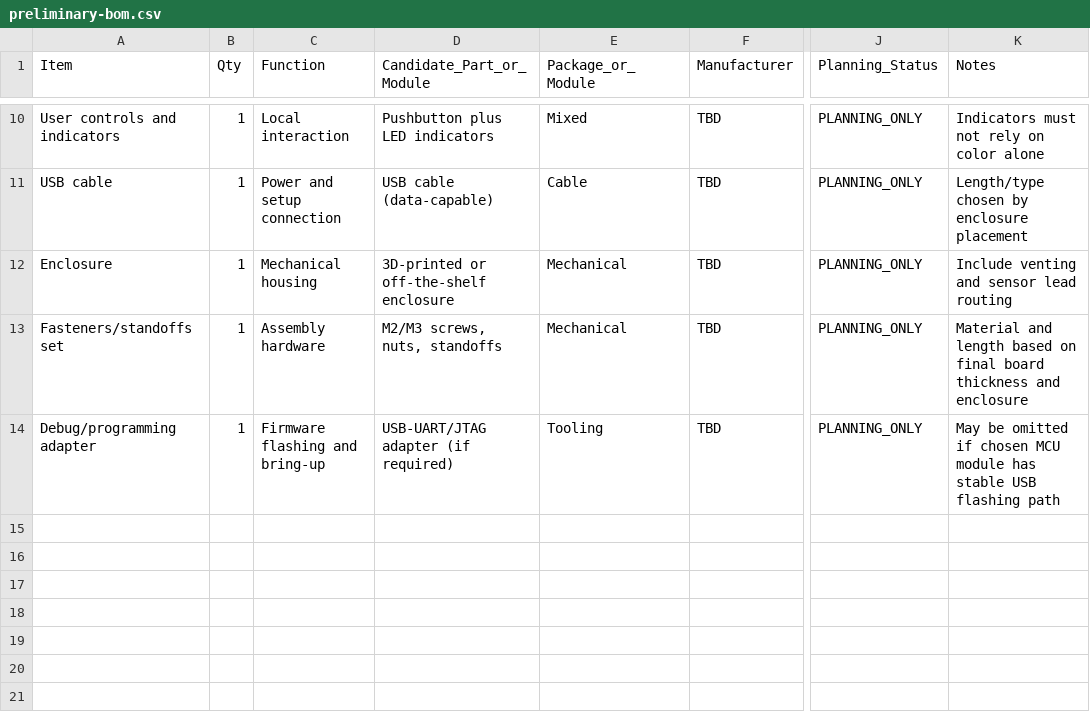
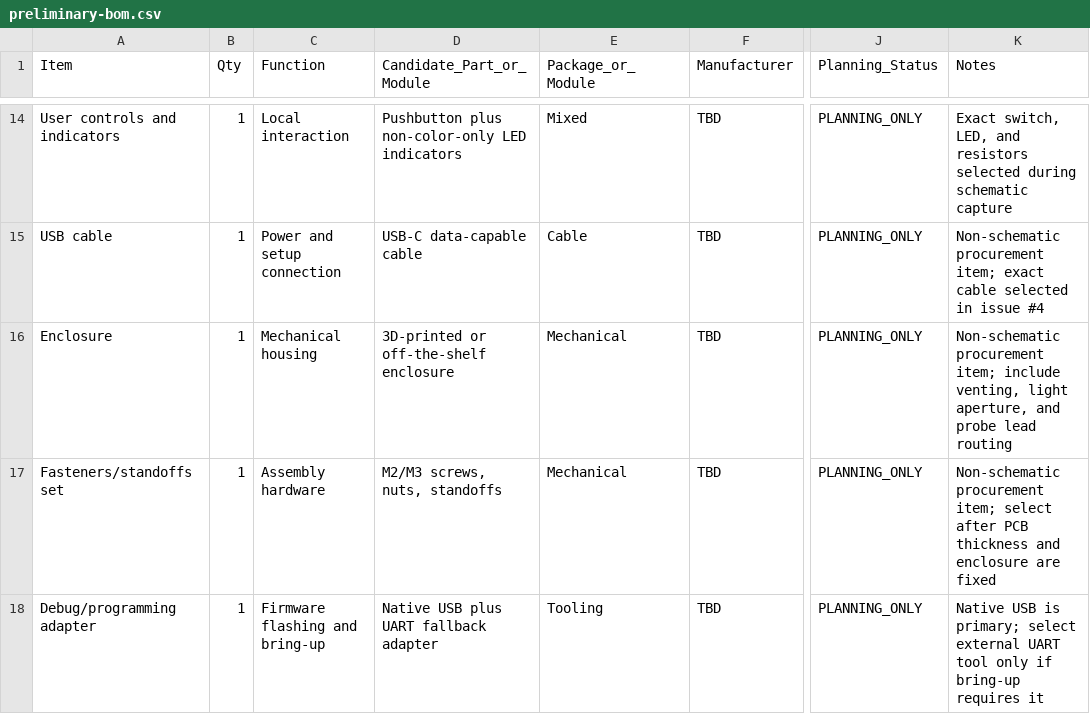
Before and after one commit to rwrife/pot-pulse, a CSV file: bom/preliminary-bom.csv, drawn as a sheet; only a part is shown, gaps mark what is left out; addresses are those after the commit; the diff covers the shown part only; the diff names each change by its address in the sheet, - before the commit and + after, or states it on an @@ line.

Commit message:
docs(hardware): select datasheet-backed components (#10)
Co-authored-by: rwrife <rwrife@users.noreply.github.com>

```diff
--- a/bom/preliminary-bom.csv
+++ b/bom/preliminary-bom.csv
-D14 (Candidate_Part_or_Module): Pushbutton plus LED indicators
+D14 (Candidate_Part_or_Module): Pushbutton plus non-color-only LED indicators
-K14 (Notes): Indicators must not rely on color alone
+K14 (Notes): Exact switch, LED, and resistors selected during schematic capture
-D15 (Candidate_Part_or_Module): USB cable (data-capable)
+D15 (Candidate_Part_or_Module): USB-C data-capable cable
-K15 (Notes): Length/type chosen by enclosure placement
+K15 (Notes): Non-schematic procurement item; exact cable selected in issue #4
-K16 (Notes): Include venting and sensor lead routing
+K16 (Notes): Non-schematic procurement item; include venting, light aperture, and probe lead routing
-K17 (Notes): Material and length based on final board thickness and enclosure
+K17 (Notes): Non-schematic procurement item; select after PCB thickness and enclosure are fixed
-D18 (Candidate_Part_or_Module): USB-UART/JTAG adapter (if required)
+D18 (Candidate_Part_or_Module): Native USB plus UART fallback adapter
-K18 (Notes): May be omitted if chosen MCU module has stable USB flashing path
+K18 (Notes): Native USB is primary; select external UART tool only if bring-up requires it
```
Also changed, not shown: 9 added rows, 5 removed rows and 25 edited cells elsewhere in this file, 6 other files.
